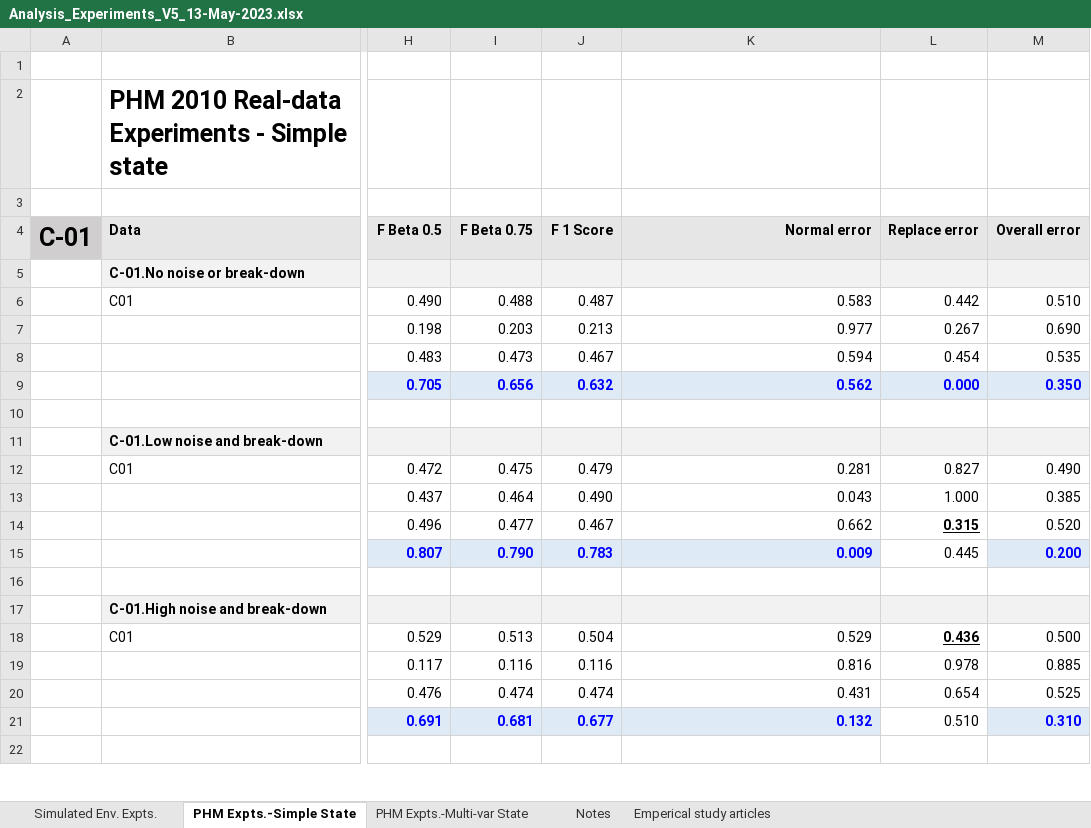
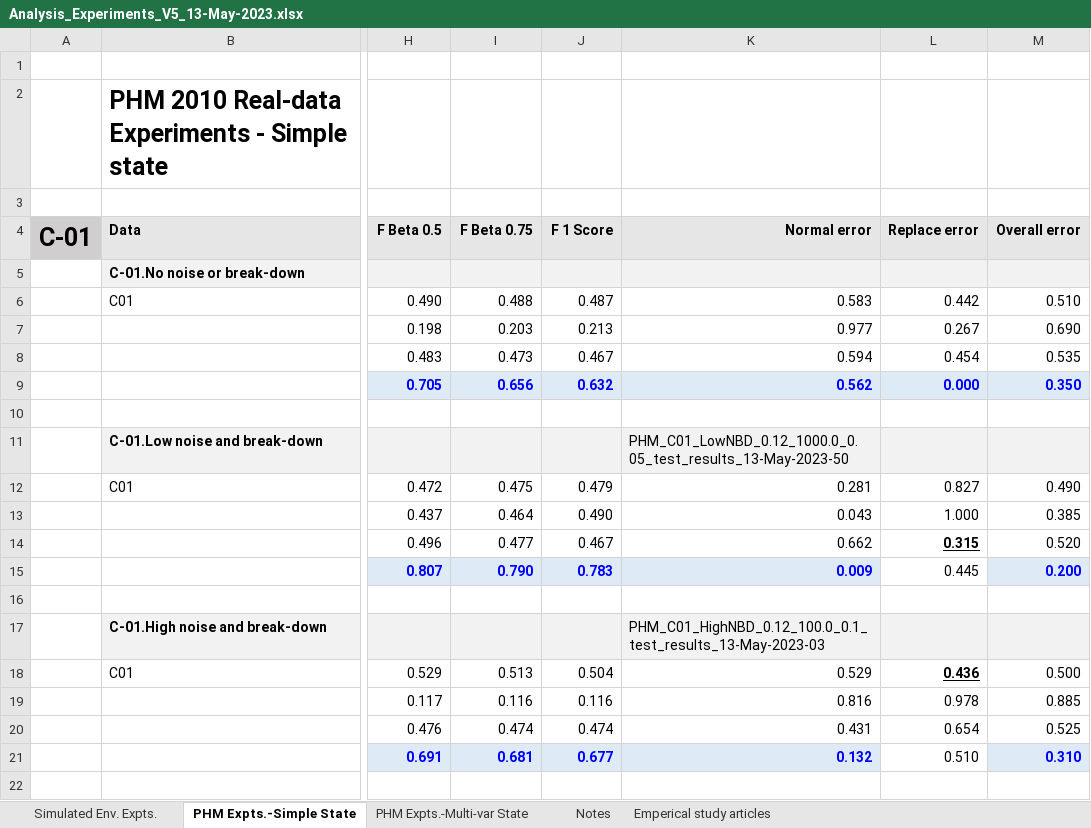
Before and after one commit to Rajesh-Siraskar/REINFORCE_for_Predictive_Maintenance, an Excel workbook: analysis/Analysis_Experiments_V5_13-May-2023.xlsx, sheet PHM Expts.-Simple State, drawn as a sheet; only a part is shown, gaps mark what is left out; values as stored, in another font and other column widths than the file's, no borders; charts and pictures not drawn; the diff names each change by its address in the sheet, - before the commit and + after, or states it on an @@ line.

```diff
--- a/analysis/Analysis_Experiments_V5_13-May-2023.xlsx (sheet PHM Expts.-Simple State)
+++ b/analysis/Analysis_Experiments_V5_13-May-2023.xlsx (sheet PHM Expts.-Simple State)
-K11 (Normal error): (empty)
+K11 (Normal error): PHM_C01_LowNBD_0.12_1000.0_0.05_test_results_13-May-2023-50
-K17 (Normal error): (empty)
+K17 (Normal error): PHM_C01_HighNBD_0.12_100.0_0.1_test_results_13-May-2023-03
```
Also changed, not shown: sheet PHM Expts.-Multi-var State, sheet Simulated Env. Expts., 5 other files.
